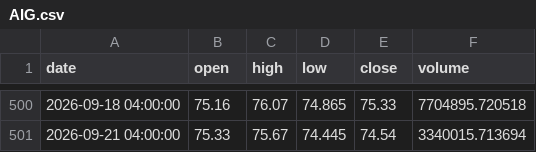
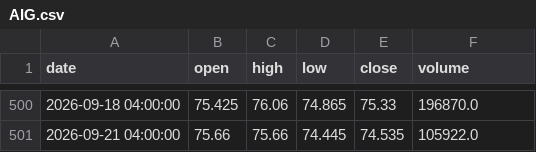
Before and after one commit to A-beaner/api-model, a CSV file: data/AIG.csv, drawn as a sheet; only a part is shown, gaps mark what is left out; the diff covers the shown part only.

```diff
--- a/data/AIG.csv
+++ b/data/AIG.csv
@@ -500,2 +500,2 @@ date,open,high,low,close,volume
-2026-09-18 04:00:00,75.16,76.07,74.865,75.33,7704895.720518
-2026-09-21 04:00:00,75.33,75.67,74.445,74.54,3340015.713694
+2026-09-18 04:00:00,75.425,76.06,74.865,75.33,196870.0
+2026-09-21 04:00:00,75.66,75.66,74.445,74.535,105922.0
```
Also changed, not shown: 121 edited cells elsewhere in this file, data/BLK.csv, data/CME.csv, 33 other files.
